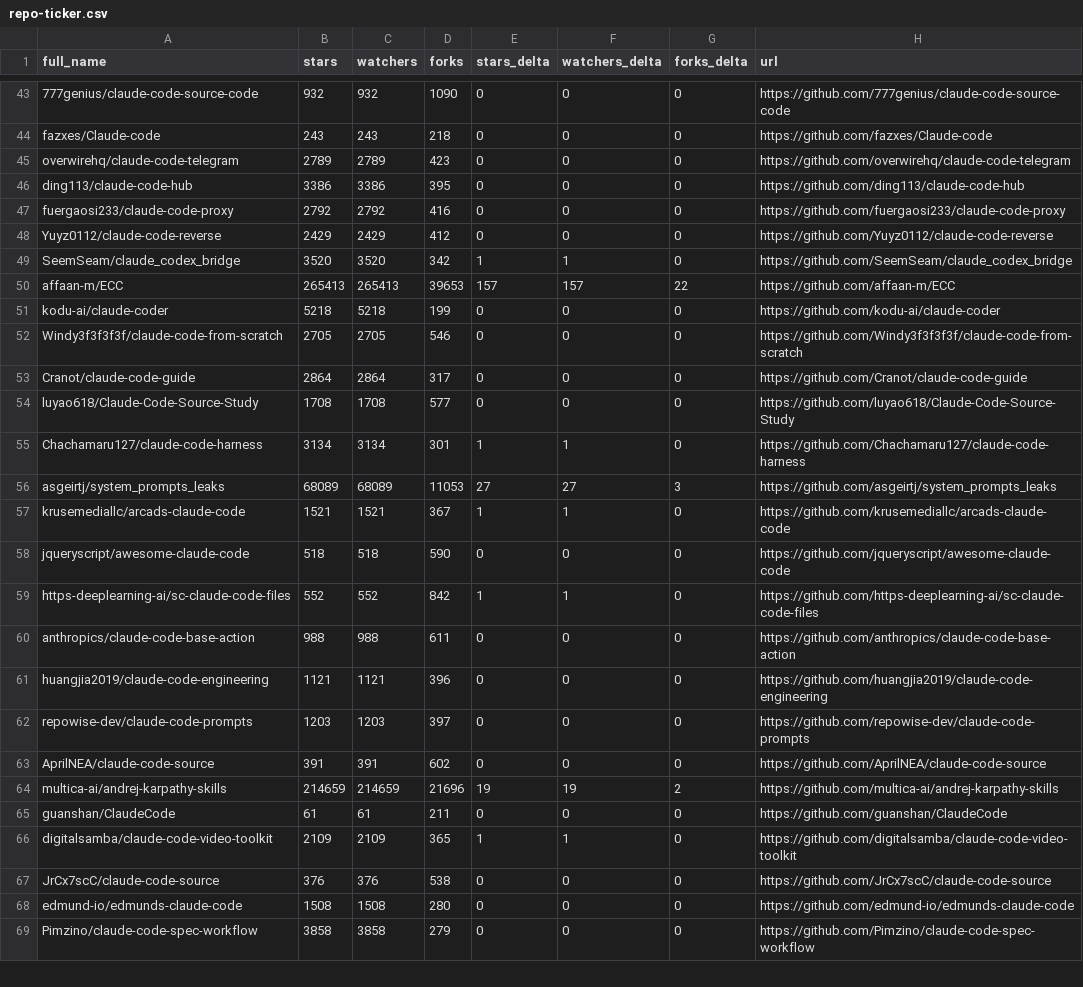
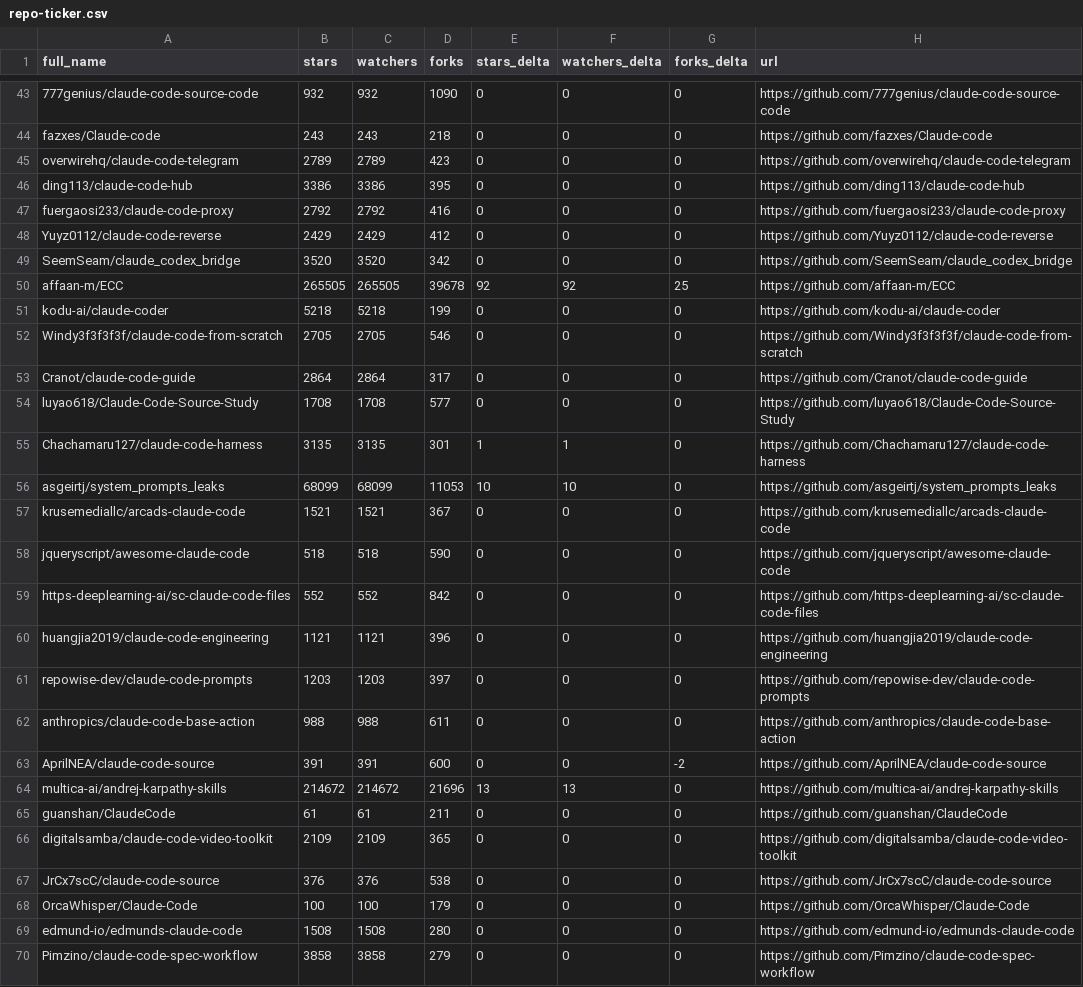
Before and after one commit to melanyss/awesome-claude-code, a CSV file: data/repo-ticker.csv, drawn as a sheet; only a part is shown, gaps mark what is left out; the diff covers the shown part only.

```diff
--- a/data/repo-ticker.csv
+++ b/data/repo-ticker.csv
@@ -48,4 +48,4 @@ fuergaosi233/claude-code-proxy,2792,2792,416,0,0,0,https://github.com/fuergaosi2
 Yuyz0112/claude-code-reverse,2429,2429,412,0,0,0,https://github.com/Yuyz0112/claude-code-reverse
-SeemSeam/claude_codex_bridge,3520,3520,342,1,1,0,https://github.com/SeemSeam/claude_codex_bridge
-affaan-m/ECC,265413,265413,39653,157,157,22,https://github.com/affaan-m/ECC
+SeemSeam/claude_codex_bridge,3520,3520,342,0,0,0,https://github.com/SeemSeam/claude_codex_bridge
+affaan-m/ECC,265505,265505,39678,92,92,25,https://github.com/affaan-m/ECC
 kodu-ai/claude-coder,5218,5218,199,0,0,0,https://github.com/kodu-ai/claude-coder
@@ -54,15 +54,16 @@ Cranot/claude-code-guide,2864,2864,317,0,0,0,https://github.com/Cranot/claude-co
 luyao618/Claude-Code-Source-Study,1708,1708,577,0,0,0,https://github.com/luyao618/Claude-Code-Source-Study
-Chachamaru127/claude-code-harness,3134,3134,301,1,1,0,https://github.com/Chachamaru127/claude-code-harness
-asgeirtj/system_prompts_leaks,68089,68089,11053,27,27,3,https://github.com/asgeirtj/system_prompts_leaks
-krusemediallc/arcads-claude-code,1521,1521,367,1,1,0,https://github.com/krusemediallc/arcads-claude-code
+Chachamaru127/claude-code-harness,3135,3135,301,1,1,0,https://github.com/Chachamaru127/claude-code-harness
+asgeirtj/system_prompts_leaks,68099,68099,11053,10,10,0,https://github.com/asgeirtj/system_prompts_leaks
+krusemediallc/arcads-claude-code,1521,1521,367,0,0,0,https://github.com/krusemediallc/arcads-claude-code
 jqueryscript/awesome-claude-code,518,518,590,0,0,0,https://github.com/jqueryscript/awesome-claude-code
-https-deeplearning-ai/sc-claude-code-files,552,552,842,1,1,0,https://github.com/https-deeplearning-ai/sc-claude-code-files
-anthropics/claude-code-base-action,988,988,611,0,0,0,https://github.com/anthropics/claude-code-base-action
+https-deeplearning-ai/sc-claude-code-files,552,552,842,0,0,0,https://github.com/https-deeplearning-ai/sc-claude-code-files
 huangjia2019/claude-code-engineering,1121,1121,396,0,0,0,https://github.com/huangjia2019/claude-code-engineering
 repowise-dev/claude-code-prompts,1203,1203,397,0,0,0,https://github.com/repowise-dev/claude-code-prompts
-AprilNEA/claude-code-source,391,391,602,0,0,0,https://github.com/AprilNEA/claude-code-source
-multica-ai/andrej-karpathy-skills,214659,214659,21696,19,19,2,https://github.com/multica-ai/andrej-karpathy-skills
+anthropics/claude-code-base-action,988,988,611,0,0,0,https://github.com/anthropics/claude-code-base-action
+AprilNEA/claude-code-source,391,391,600,0,0,-2,https://github.com/AprilNEA/claude-code-source
+multica-ai/andrej-karpathy-skills,214672,214672,21696,13,13,0,https://github.com/multica-ai/andrej-karpathy-skills
 guanshan/ClaudeCode,61,61,211,0,0,0,https://github.com/guanshan/ClaudeCode
-digitalsamba/claude-code-video-toolkit,2109,2109,365,1,1,0,https://github.com/digitalsamba/claude-code-video-toolkit
+digitalsamba/claude-code-video-toolkit,2109,2109,365,0,0,0,https://github.com/digitalsamba/claude-code-video-toolkit
 JrCx7scC/claude-code-source,376,376,538,0,0,0,https://github.com/JrCx7scC/claude-code-source
+OrcaWhisper/Claude-Code,100,100,179,0,0,0,https://github.com/OrcaWhisper/Claude-Code
 edmund-io/edmunds-claude-code,1508,1508,280,0,0,0,https://github.com/edmund-io/edmunds-claude-code
```
Also changed, not shown: 3 added rows, 3 removed rows, 1 moved row and 121 edited cells elsewhere in this file, 2 other files.
